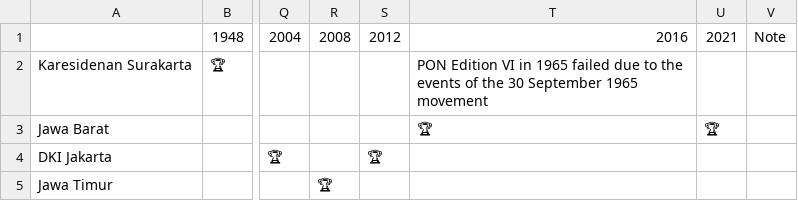
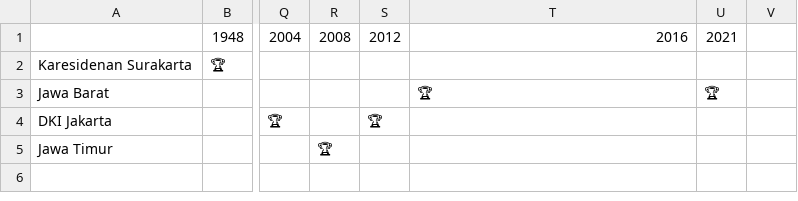
Before and after one commit to rizkyrautra/sportsanalytics, a CSV file: Pekan Olahraga Nasional - Daftar Juara 1948-2021.csv, drawn as a sheet; only a part is shown, gaps mark what is left out; the diff names each change by its address in the sheet, - before the commit and + after, or states it on an @@ line.

Commit message:
Update Pekan Olahraga Nasional - Daftar Juara 1948-2021.csv

```diff
--- a/Pekan Olahraga Nasional - Daftar Juara 1948-2021.csv
+++ b/Pekan Olahraga Nasional - Daftar Juara 1948-2021.csv
-V1: Note
+V1: (empty)
-T2: PON Edition VI in 1965 failed due to the events of the 30 September 1965 movement
+T2: (empty)
```
